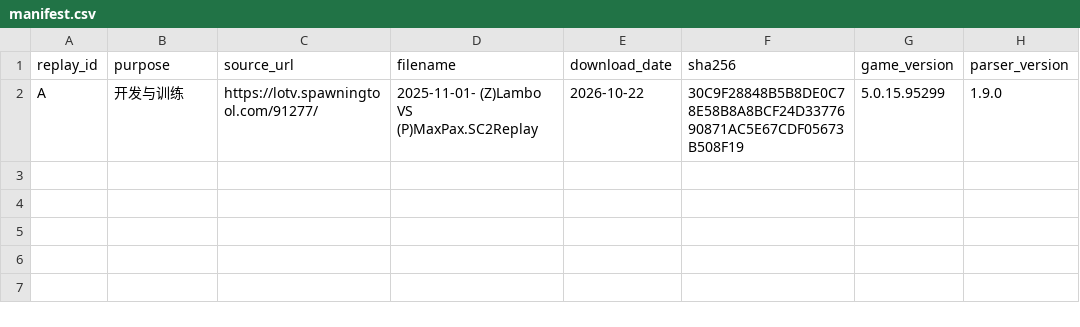
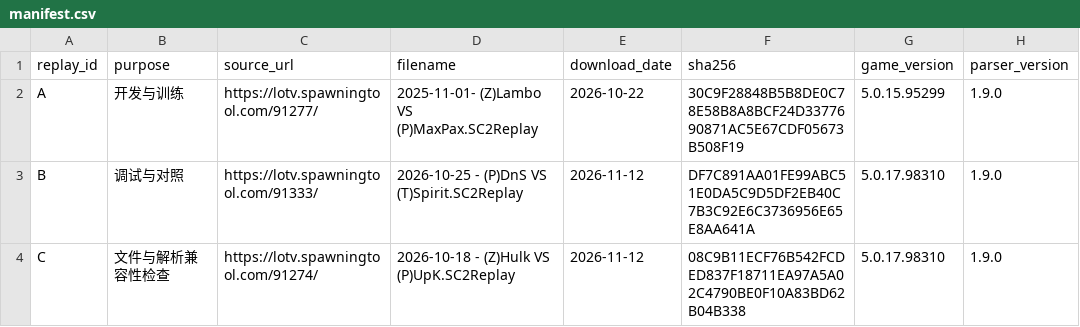
Before and after one commit to Rozen-a/SC2_Playback_QandA_System, a CSV file: data/manifest.csv, drawn as a sheet; the diff names each change by its address in the sheet, - before the commit and + after, or states it on an @@ line.

```diff
--- a/data/manifest.csv
+++ b/data/manifest.csv
+row 3: B | 调试与对照 | https://lotv.spawningtool.com/91333/ | 2026-10-25 - (P)DnS VS (T)Spirit.SC2Replay | 2026-11-12 | DF7C891AA01FE99ABC51E0DA5C9D5DF2EB40C7B3C92E6C3736956E65E8AA641A | 5.0.17.98310 | 1.9.0
+row 4: C | 文件与解析兼容性检查 | https://lotv.spawningtool.com/91274/ | 2026-10-18 - (Z)Hulk VS (P)UpK.SC2Replay | 2026-11-12 | 08C9B11ECF76B542FCDED837F18711EA97A5A02C4790BE0F10A83BD62B04B338 | 5.0.17.98310 | 1.9.0
```
Also changed, not shown: 11 other files.
